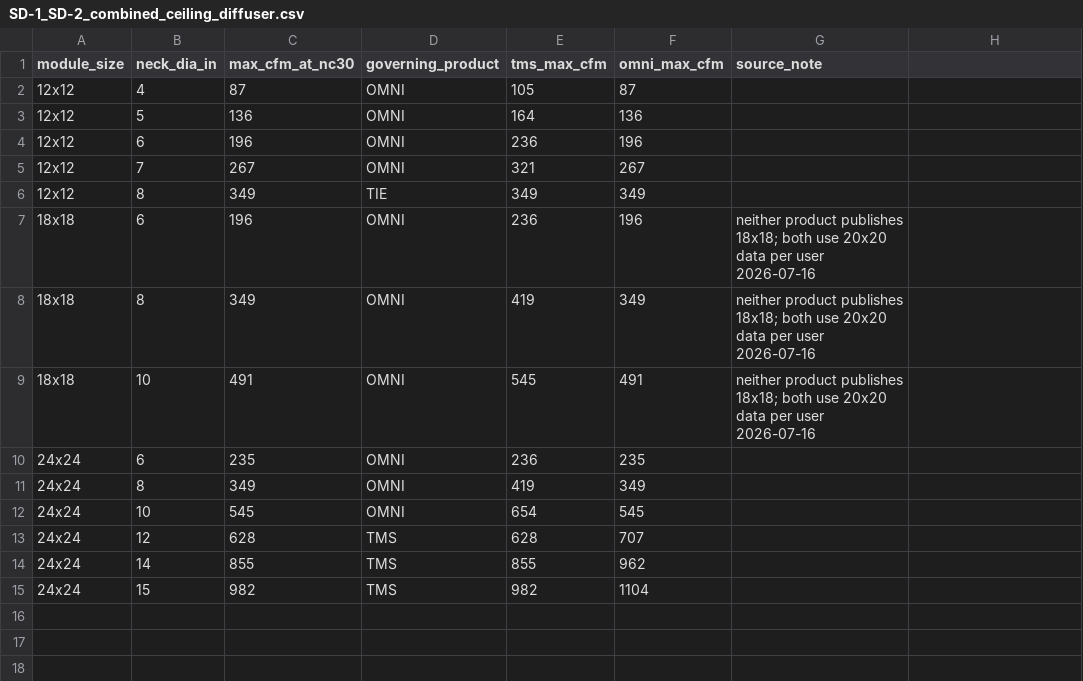
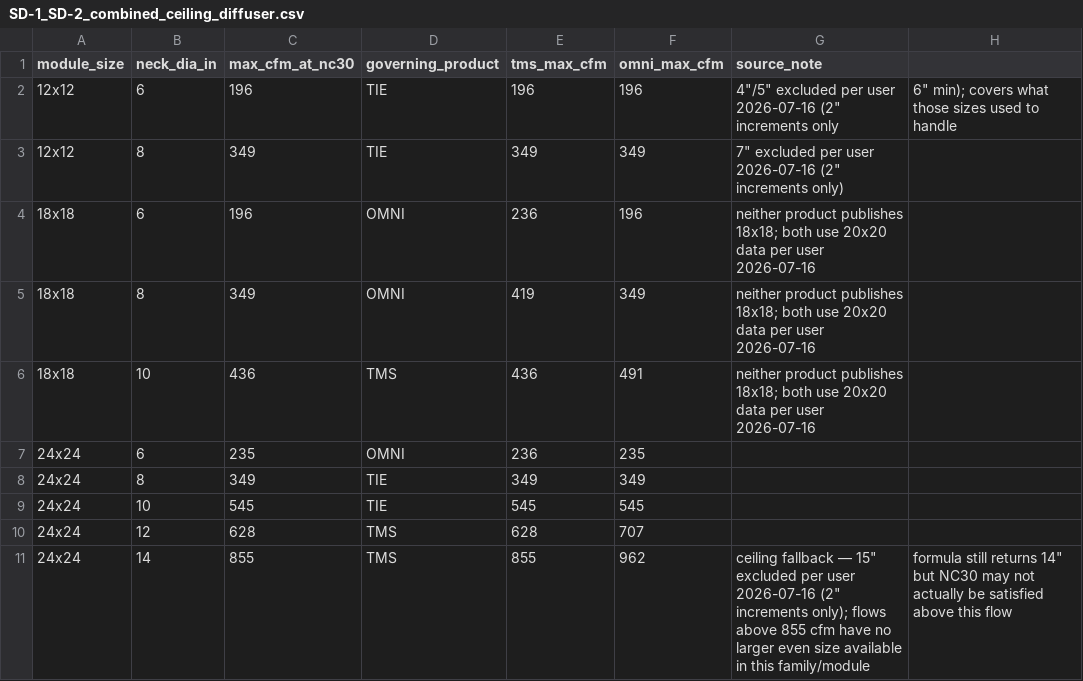
Before and after one commit to ColinNolan42/rjatools.extension, a CSV file: GRD Sizing/lookup_data/SD-1_SD-2_combined_ceiling_diffuser.csv, drawn as a sheet.

```diff
--- a/GRD Sizing/lookup_data/SD-1_SD-2_combined_ceiling_diffuser.csv
+++ b/GRD Sizing/lookup_data/SD-1_SD-2_combined_ceiling_diffuser.csv
@@ -1,15 +1,11 @@
 module_size,neck_dia_in,max_cfm_at_nc30,governing_product,tms_max_cfm,omni_max_cfm,source_note
-12x12,4,87,OMNI,105,87,
-12x12,5,136,OMNI,164,136,
-12x12,6,196,OMNI,236,196,
-12x12,7,267,OMNI,321,267,
-12x12,8,349,TIE,349,349,
+12x12,6,196,TIE,196,196,4"/5" excluded per user 2026-07-16 (2" increments only, 6" min); covers what those sizes used to handle
+12x12,8,349,TIE,349,349,7" excluded per user 2026-07-16 (2" increments only)
 18x18,6,196,OMNI,236,196,neither product publishes 18x18; both use 20x20 data per user 2026-07-16
 18x18,8,349,OMNI,419,349,neither product publishes 18x18; both use 20x20 data per user 2026-07-16
-18x18,10,491,OMNI,545,491,neither product publishes 18x18; both use 20x20 data per user 2026-07-16
+18x18,10,436,TMS,436,491,neither product publishes 18x18; both use 20x20 data per user 2026-07-16
 24x24,6,235,OMNI,236,235,
-24x24,8,349,OMNI,419,349,
-24x24,10,545,OMNI,654,545,
+24x24,8,349,TIE,349,349,
+24x24,10,545,TIE,545,545,
 24x24,12,628,TMS,628,707,
-24x24,14,855,TMS,855,962,
-24x24,15,982,TMS,982,1104,
+24x24,14,855,TMS,855,962,ceiling fallback — 15" excluded per user 2026-07-16 (2" increments only); flows above 855 cfm have no larger even size available in this family/module, formula still returns 14" but NC30 may not actually be satisfied above this flow
```
Also changed, not shown: GRD Sizing/lookup_data/SD-1_TMS_supply_ceiling.csv.
